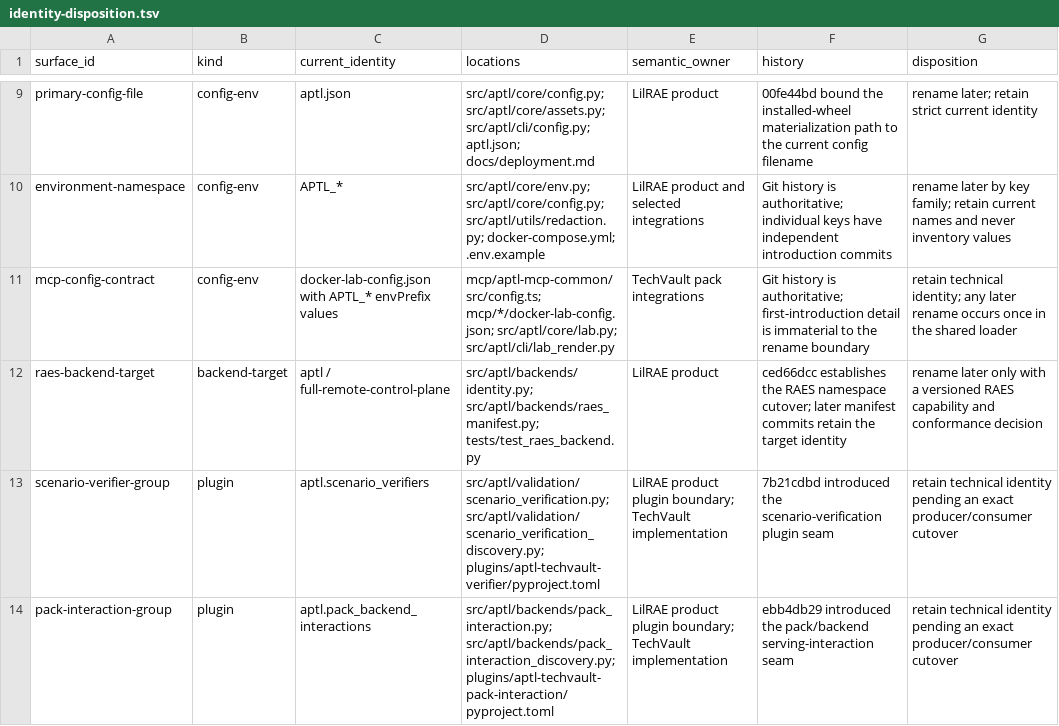
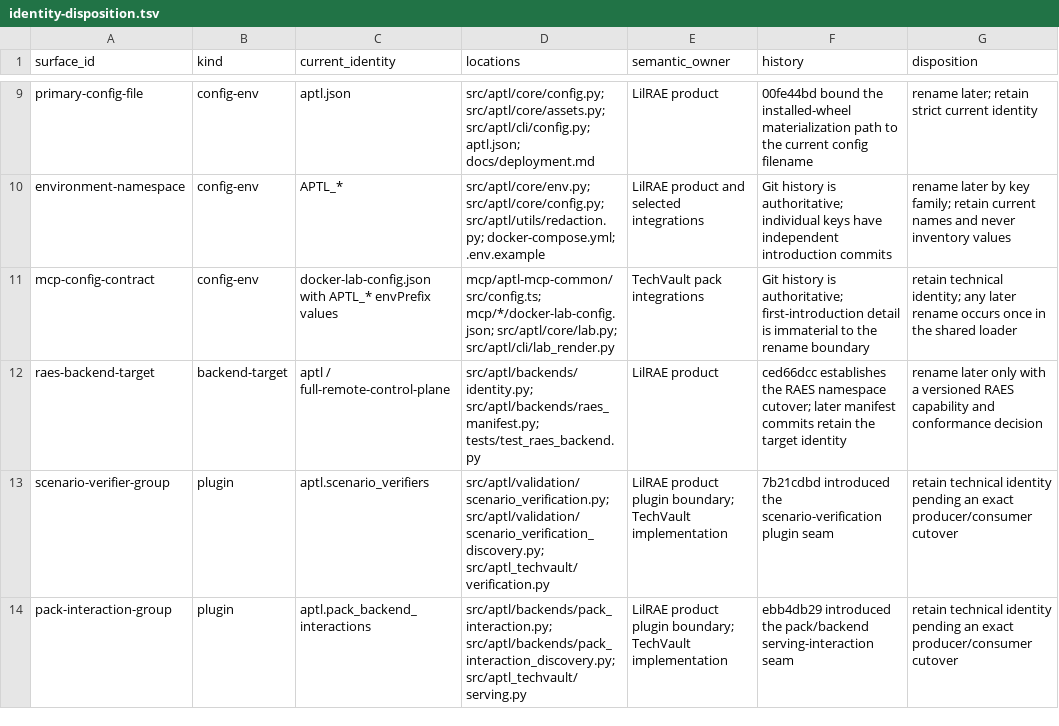
Before and after one commit to Brad-Edwards/aptl, a TSV file: docs/reviews/962-lilrae-readiness/identity-disposition.tsv, drawn as a sheet; only a part is shown, gaps mark what is left out; the diff covers the shown part only; the diff names each change by its address in the sheet, - before the commit and + after, or states it on an @@ line.

```diff
--- a/docs/reviews/962-lilrae-readiness/identity-disposition.tsv
+++ b/docs/reviews/962-lilrae-readiness/identity-disposition.tsv
-D13 (locations): src/aptl/validation/scenario_verification.py; src/aptl/validation/scenario_verification_discovery.py; plugins/aptl-techvault-verifier/pyproject.toml
+D13 (locations): src/aptl/validation/scenario_verification.py; src/aptl/validation/scenario_verification_discovery.py; src/aptl_techvault/verification.py
-D14 (locations): src/aptl/backends/pack_interaction.py; src/aptl/backends/pack_interaction_discovery.py; plugins/aptl-techvault-pack-interaction/pyproject.toml
+D14 (locations): src/aptl/backends/pack_interaction.py; src/aptl/backends/pack_interaction_discovery.py; src/aptl_techvault/serving.py
```
Also changed, not shown: 3 edited cells elsewhere in this file, docs/reviews/962-lilrae-readiness/tracked-file-inventory.tsv, 37 other files.
